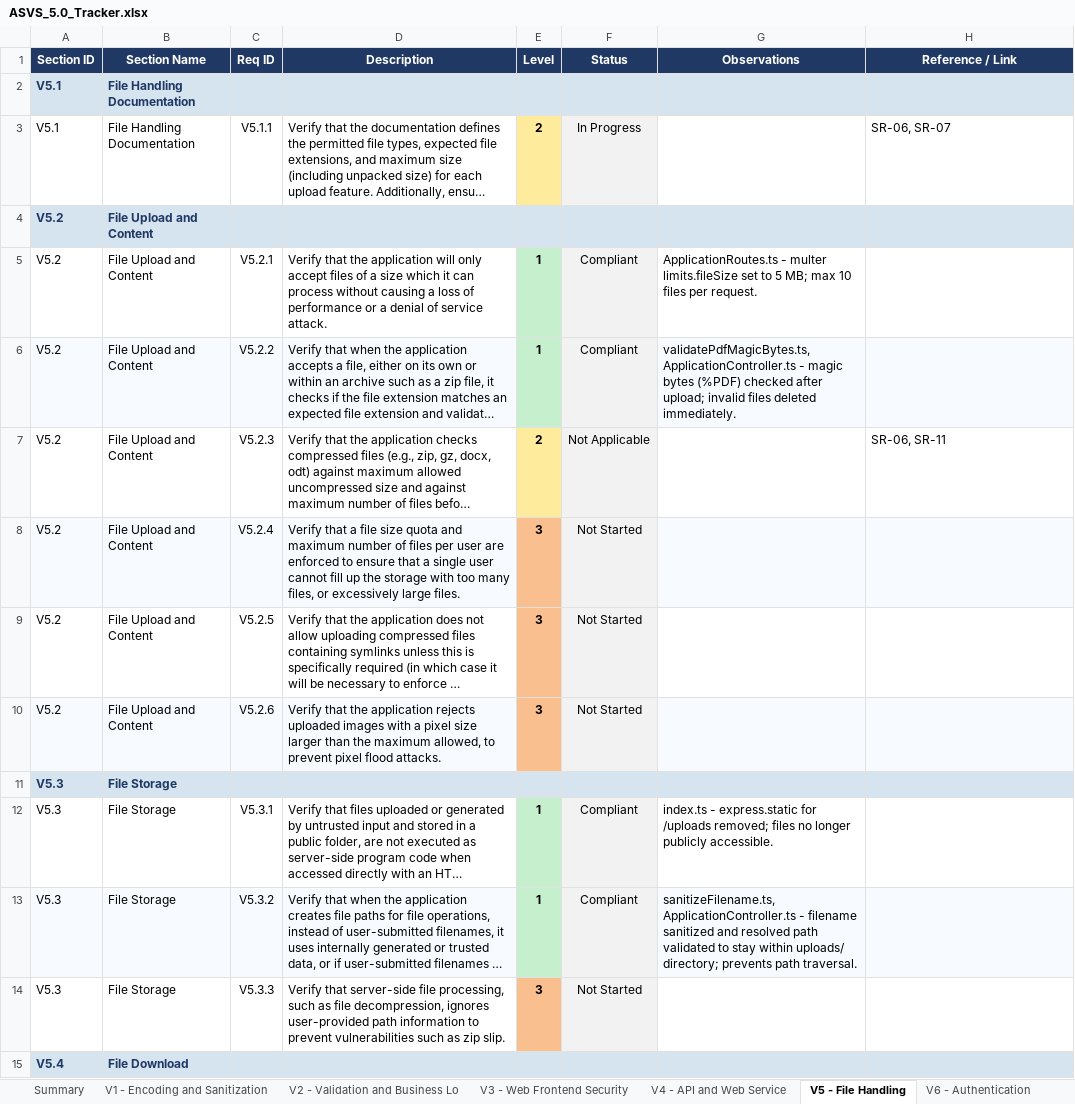
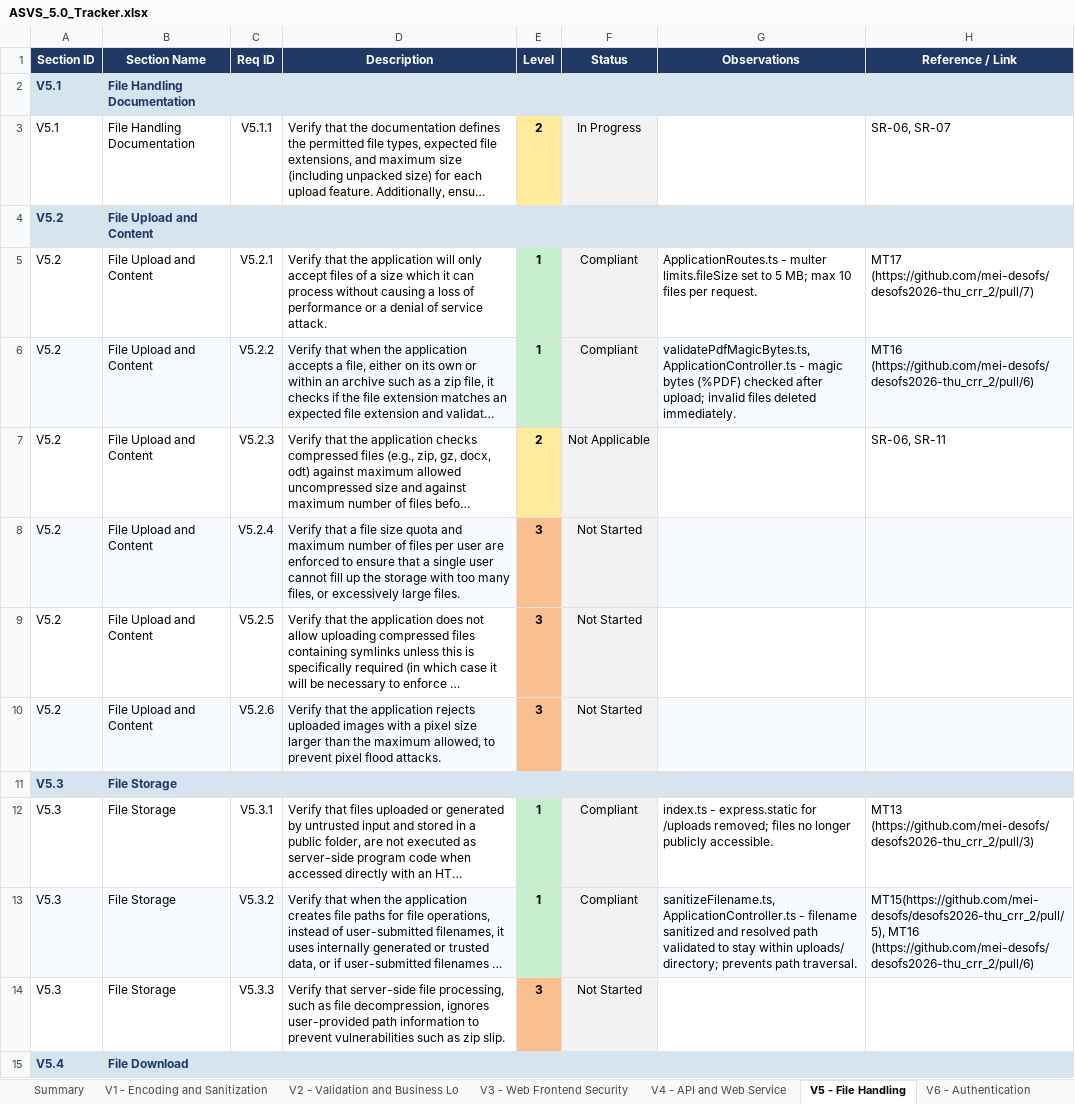
Before and after one commit to mei-desofs/desofs2026-thu_crr_2, an Excel workbook: Deliverables/Phase_1/ASVS_5.0_Tracker.xlsx, sheet V5 - File Handling, drawn as a sheet; only a part is shown; long unchanged cells end in …; values as stored, in another font and other column widths than the file's, no borders; conditional formats not drawn; the diff names each change by its address in the sheet, - before the commit and + after, or states it on an @@ line.

```diff
--- a/Deliverables/Phase_1/ASVS_5.0_Tracker.xlsx (sheet V5 - File Handling)
+++ b/Deliverables/Phase_1/ASVS_5.0_Tracker.xlsx (sheet V5 - File Handling)
-H5 (Reference / Link): (empty)
+H5 (Reference / Link): MT17 (https://github.com/mei-desofs/desofs2026-thu_crr_2/pull/7)
-H6 (Reference / Link): (empty)
+H6 (Reference / Link): MT16 (https://github.com/mei-desofs/desofs2026-thu_crr_2/pull/6)
-H12 (Reference / Link): (empty)
+H12 (Reference / Link): MT13 (https://github.com/mei-desofs/desofs2026-thu_crr_2/pull/3)
-H13 (Reference / Link): (empty)
+H13 (Reference / Link): MT15(https://github.com/mei-desofs/desofs2026-thu_crr_2/pull/5), MT16 (https://github.com/mei-desofs/desofs2026-thu_crr_2/pull/6)
```
Also changed, not shown: sheet Summary, sheet V16 - Security Logging and Erro, sheet V14 - Data Protection, sheet V8 - Authorization, sheet V15 - Secure Coding and Archite, charts or pictures.
